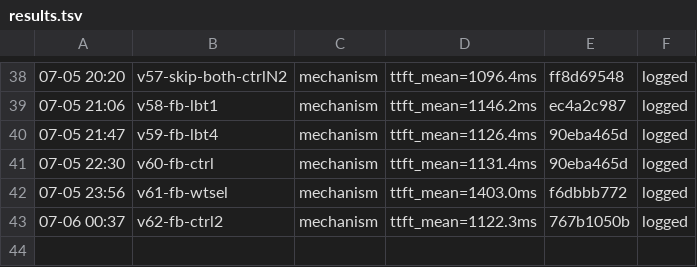
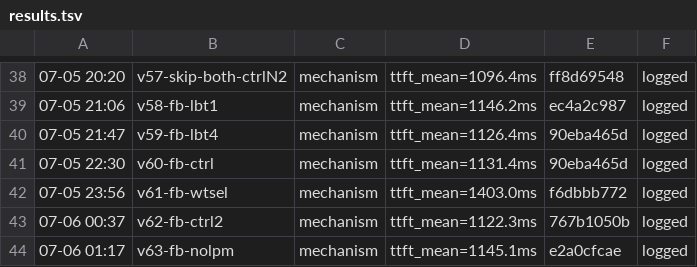
Before and after one commit to sgl-evolve/sglang, a TSV file: results.tsv, drawn as a sheet; only a part is shown, gaps mark what is left out; the diff names each change by its address in the sheet, - before the commit and + after, or states it on an @@ line.

```diff
--- a/results.tsv
+++ b/results.tsv
+row 44: 07-06 01:17 | v63-fb-nolpm | mechanism | ttft_mean=1145.1ms | e2a0cfcae | logged
```
Also changed, not shown: 1 other file.
